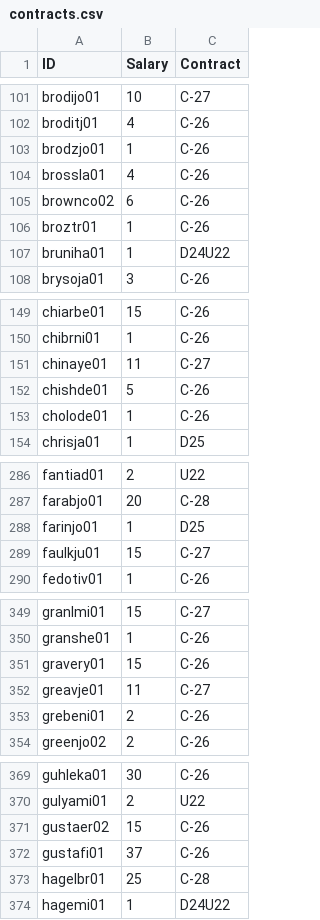
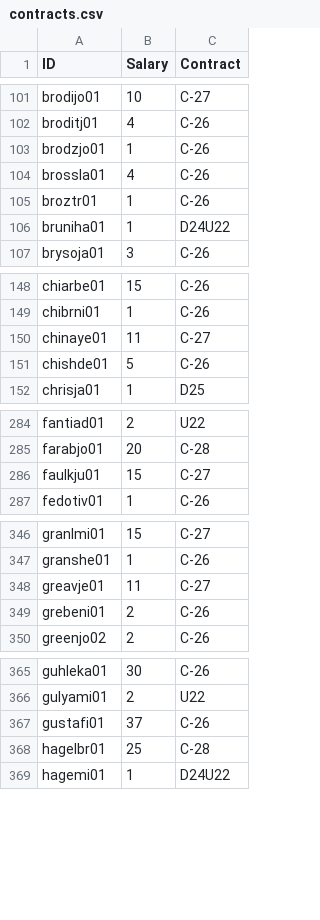
Before and after one commit to jduteau/fhl-dashboard-observable, a CSV file: src/data/contracts.csv, drawn as a sheet; only a part is shown, gaps mark what is left out; the diff covers the shown part only.

Commit message:
Fixes to roster and contracts file

```diff
--- a/src/data/contracts.csv
+++ b/src/data/contracts.csv
@@ -104,3 +104,2 @@ brodzjo01,1,C-26
 brossla01,4,C-26
-brownco02,6,C-26
 broztr01,1,C-26
@@ -152,3 +151,2 @@ chinaye01,11,C-27
 chishde01,5,C-26
-cholode01,1,C-26
 chrisja01,1,D25
@@ -287,3 +285,2 @@ fantiad01,2,U22
 farabjo01,20,C-28
-farinjo01,1,D25
 faulkju01,15,C-27
@@ -350,3 +347,2 @@ granlmi01,15,C-27
 granshe01,1,C-26
-gravery01,15,C-26
 greavje01,11,C-27
@@ -370,3 +366,2 @@ guhleka01,30,C-26
 gulyami01,2,U22
-gustaer02,15,C-26
 gustafi01,37,C-26
```
Also changed, not shown: 8 removed rows elsewhere in this file, src/data/rosters_p16.csv, 1 other file.
